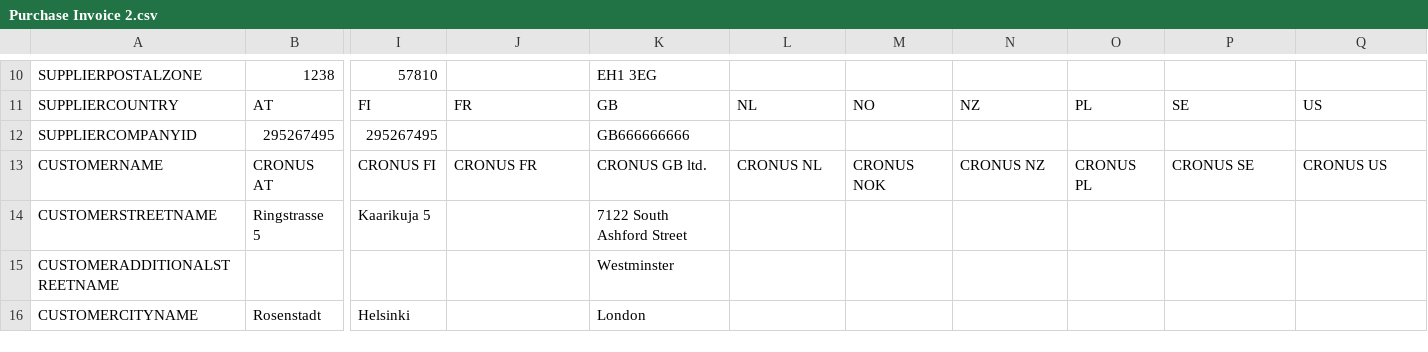
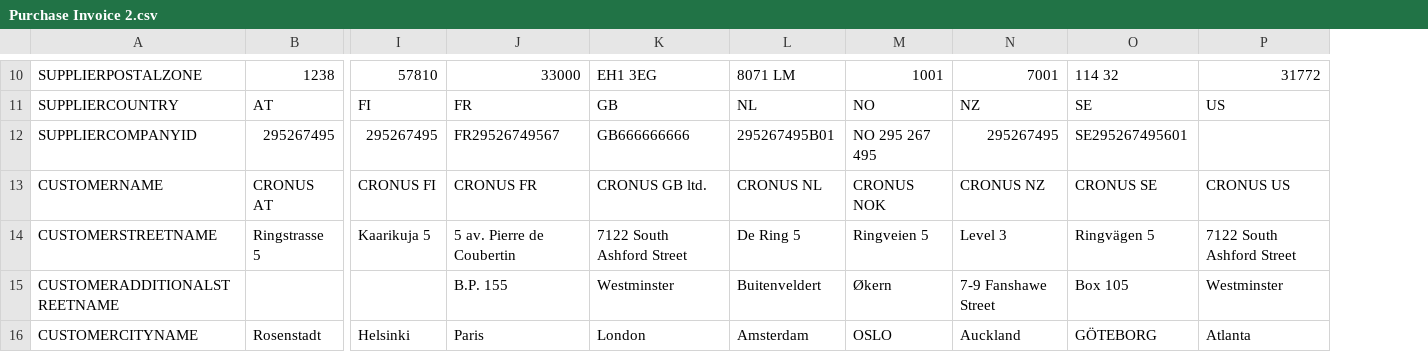
Before and after one commit to hanusatv/peppolgenerator, a CSV file: variables/Purchase Invoice 2.csv, drawn as a sheet; only a part is shown, gaps mark what is left out; removed rows and columns are numbered as before the commit, all else as after; the diff covers the shown part only; the diff names each change by its address in the sheet, - before the commit and + after, or states it on an @@ line.

```diff
--- a/variables/Purchase Invoice 2.csv
+++ b/variables/Purchase Invoice 2.csv
-column O, rows 11-13: PL |  | CRONUS PL
-J10: (empty)
+J10: 33000
-L10: (empty)
+L10: 8071 LM
-M10: (empty)
+M10: 1001
-N10: (empty)
+N10: 7001
-O10: (empty)
+O10: 114 32
-P10: (empty)
+P10: 31772
-J12: (empty)
+J12: FR29526749567
-L12: (empty)
+L12: 295267495B01
-M12: (empty)
+M12: NO 295 267 495
-N12: (empty)
+N12: 295267495
-O12: (empty)
+O12: SE295267495601
-J14: (empty)
+J14: 5 av. Pierre de Coubertin
-L14: (empty)
+L14: De Ring 5
-M14: (empty)
+M14: Ringveien 5
-N14: (empty)
+N14: Level 3
-O14: (empty)
+O14: Ringvägen 5
-P14: (empty)
+P14: 7122 South Ashford Street
-J15: (empty)
+J15: B.P. 155
-L15: (empty)
+L15: Buitenveldert
-M15: (empty)
+M15: Økern
-N15: (empty)
+N15: 7-9 Fanshawe Street
-O15: (empty)
+O15: Box 105
-P15: (empty)
+P15: Westminster
-J16: (empty)
+J16: Paris
-L16: (empty)
+L16: Amsterdam
-M16: (empty)
+M16: OSLO
-N16: (empty)
+N16: Auckland
-O16: (empty)
+O16: GÖTEBORG
-P16: (empty)
+P16: Atlanta
```
Also changed, not shown: 108 edited cells elsewhere in this file, variables/Purchase Invoice 1.csv, 2 other files.
